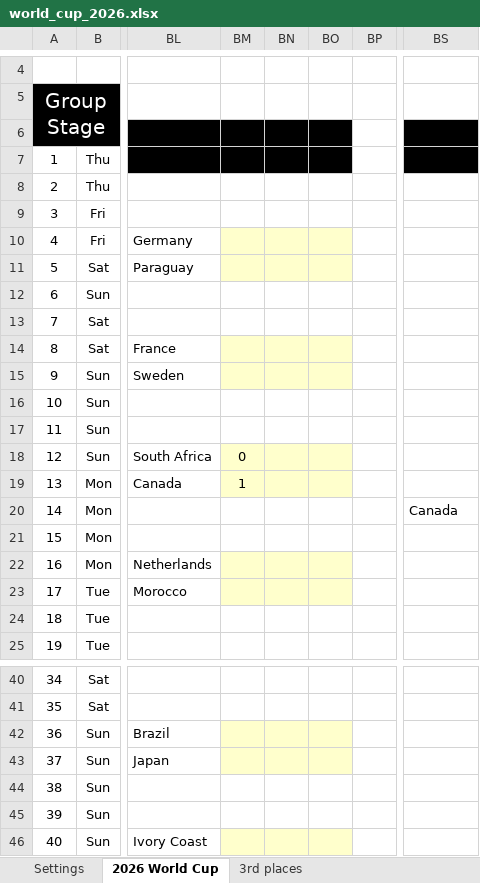
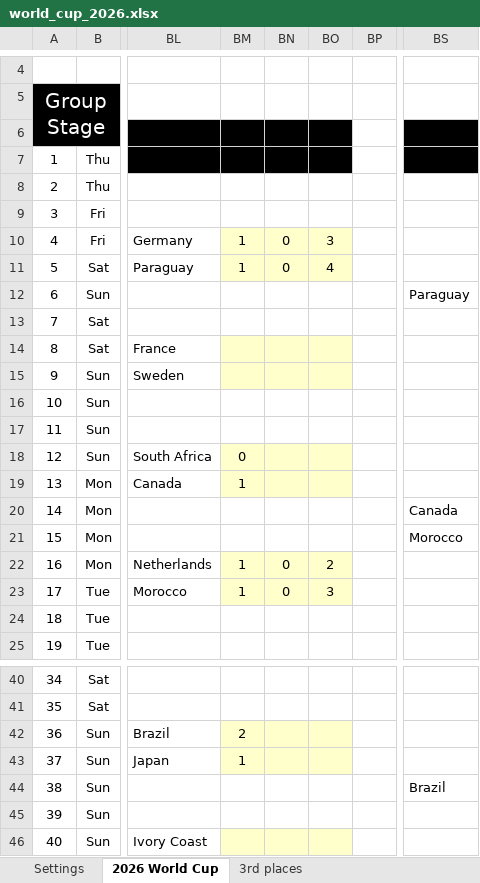
Before and after one commit to Cavallinux/fifa-world-cup, an Excel workbook: 2026/world_cup_2026.xlsx, sheet 2026 World Cup, drawn as a sheet; only a part is shown, gaps mark what is left out; values as stored, in another font and other column widths than the file's, no borders; charts and pictures and conditional formats not drawn; the diff names each change by its address in the sheet, - before the commit and + after, or states it on an @@ line.

Commit message:
round_of_32
Matchday 2 results

```diff
--- a/2026/world_cup_2026.xlsx (sheet 2026 World Cup)
+++ b/2026/world_cup_2026.xlsx (sheet 2026 World Cup)
-BM10:BM11: (empty)
+BM10:BM11: 1
-BN10:BN11: (empty)
+BN10:BN11: 0
-BO10: (empty)
+BO10: 3
-BO11: (empty)
+BO11: 4
-BS12: (empty)
+BS12: Paraguay
-BS21: (empty)
+BS21: Morocco
-BM22:BM23: (empty)
+BM22:BM23: 1
-BN22:BN23: (empty)
+BN22:BN23: 0
-BO22: (empty)
+BO22: 2
-BO23: (empty)
+BO23: 3
-BM42: (empty)
+BM42: 2
-BM43: (empty)
+BM43: 1
-BS44: (empty)
+BS44: Brazil
```
